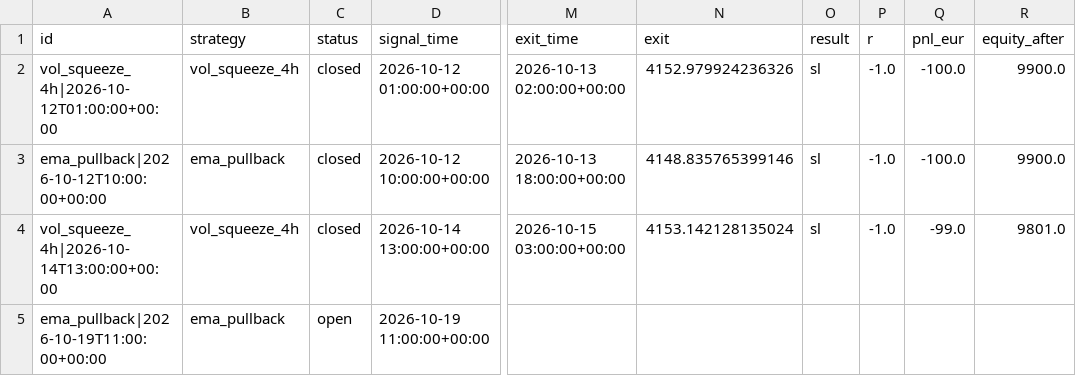
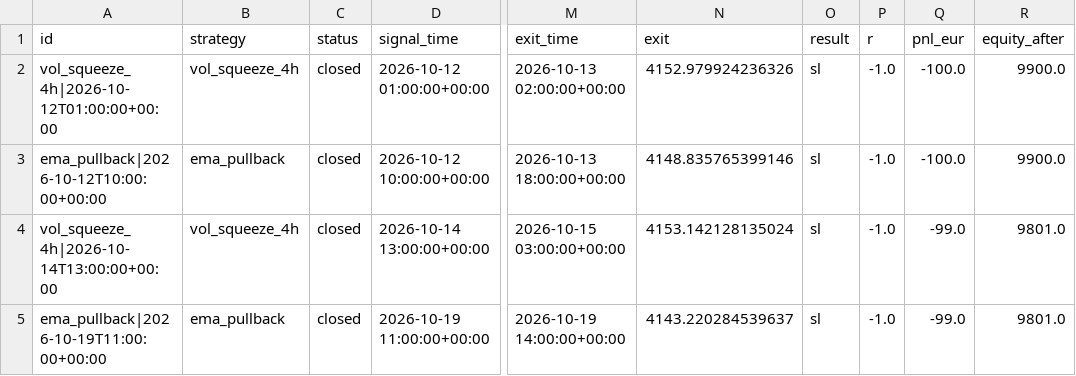
Before and after one commit to vogelaardille/gold-signals, a CSV file: trades.csv, drawn as a sheet; only a part is shown, gaps mark what is left out; the diff names each change by its address in the sheet, - before the commit and + after, or states it on an @@ line.

```diff
--- a/trades.csv
+++ b/trades.csv
-C5 (status): open
+C5 (status): closed
-M5 (exit_time): (empty)
+M5 (exit_time): 2026-10-19 14:00:00+00:00
-N5 (exit): (empty)
+N5 (exit): 4143.220284539637
-O5 (result): (empty)
+O5 (result): sl
-P5 (r): (empty)
+P5 (r): -1.0
-Q5 (pnl_eur): (empty)
+Q5 (pnl_eur): -99.0
-R5 (equity_after): (empty)
+R5 (equity_after): 9801.0
```
Also changed, not shown: runs.csv, 2 other files.
